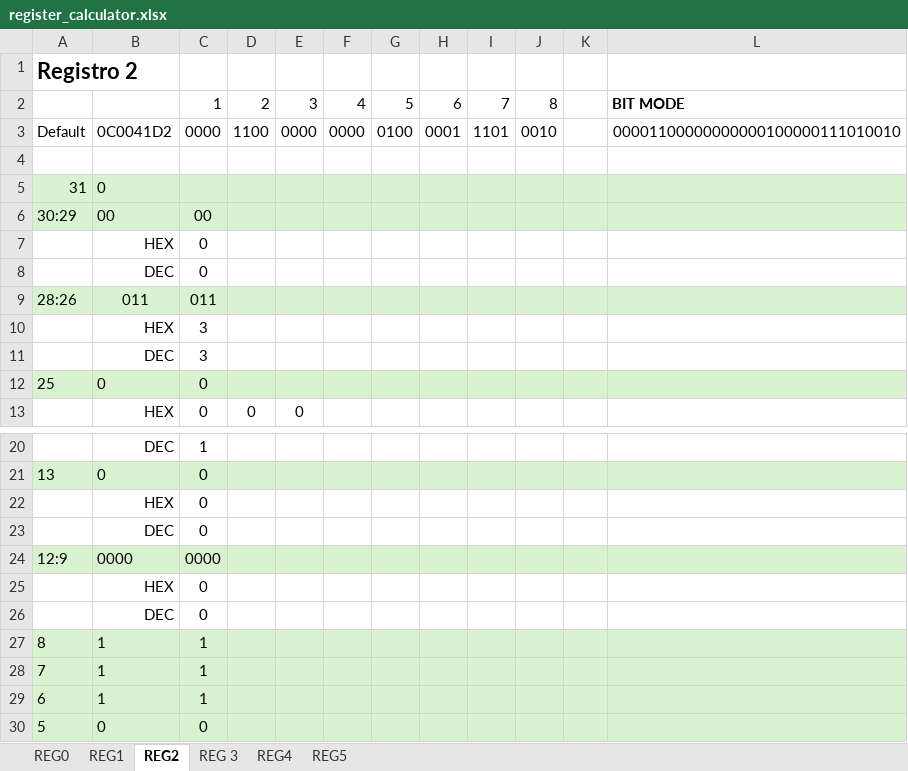
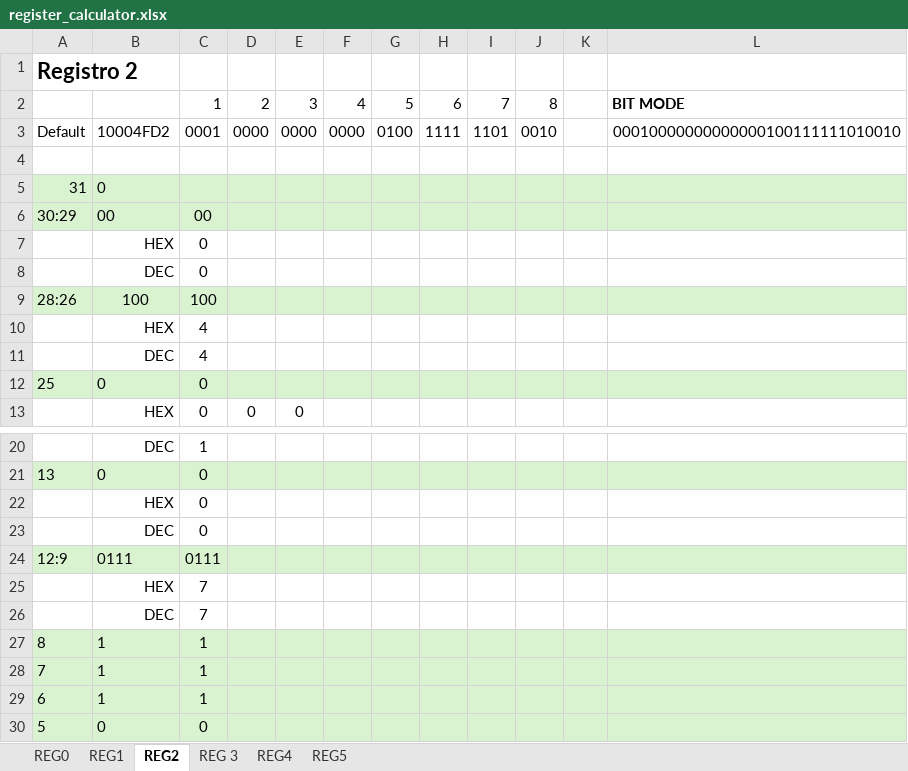
Before and after one commit to jipiccardi/pocket-analyzer, an Excel workbook: test_firmware/MAX2871 Reg/register_calculator.xlsx, sheet REG2, drawn as a sheet; only a part is shown, gaps mark what is left out; values as stored, in another font and other column widths than the file's, no borders; the diff names each change by its address in the sheet, - before the commit and + after, or states it on an @@ line.

```diff
--- a/test_firmware/MAX2871 Reg/register_calculator.xlsx (sheet REG2)
+++ b/test_firmware/MAX2871 Reg/register_calculator.xlsx (sheet REG2)
-B3: 0C0041D2
+B3: 10004FD2
-C3: 0000
+C3: 0001
-D3: 1100
+D3: 0000
-H3: 0001
+H3: 1111
-L3: 00001100000000000100000111010010
+L3: 00010000000000000100111111010010
-B9: 011
+B9: 100
-C9: 011
+C9: 100
-C10:C11: 3
+C10:C11: 4
-B24: 0000
+B24: 0111
-C24: 0000
+C24: 0111
-C25:C26: 0
+C25:C26: 7
```
Also changed, not shown: sheet REG4, sheet REG1.
